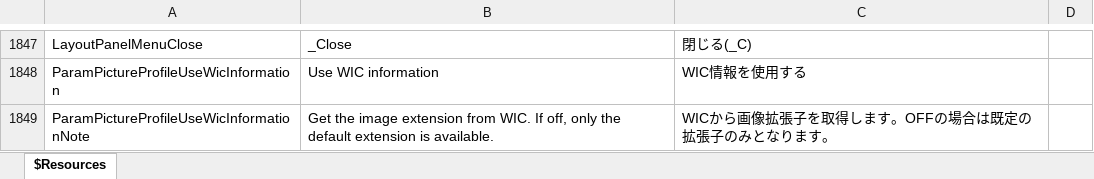
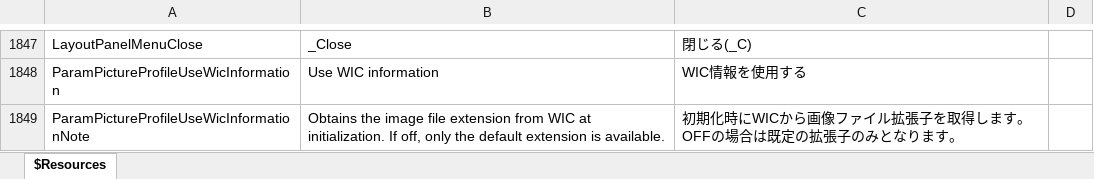
Before and after one commit to karma-sun/neeview, an Excel workbook: Language/Resources.xlsx, sheet $Resources, drawn as a sheet; only a part is shown, gaps mark what is left out; values as stored, in another font and other column widths than the file's, no borders; the diff names each change by its address in the sheet, - before the commit and + after, or states it on an @@ line.

```diff
--- a/Language/Resources.xlsx (sheet $Resources)
+++ b/Language/Resources.xlsx (sheet $Resources)
-B1849: Get the image extension from WIC. If off,…
+B1849: Obtains the image file extension from WIC at initialization. If off,…
-C1849: WICから画像拡張子を取得します。OFFの場合は既定の拡張子のみとなります。
+C1849: 初期化時にWICから画像ファイル拡張子を取得します。OFFの場合は既定の拡張子のみとなります。
```
Also changed, not shown: 10 other files.
